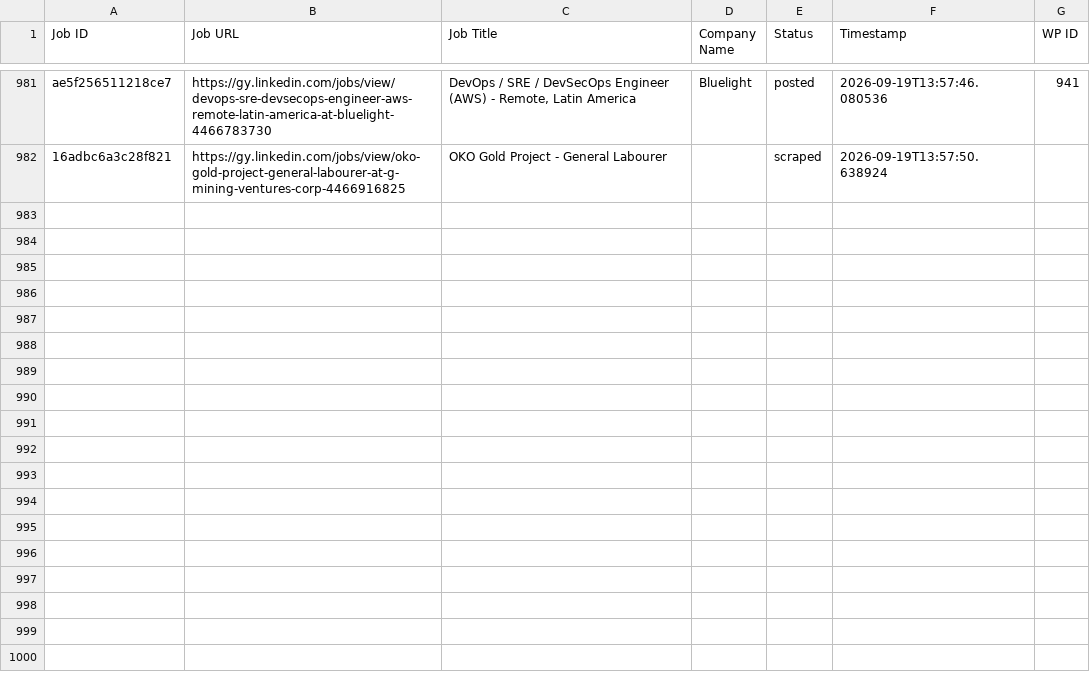
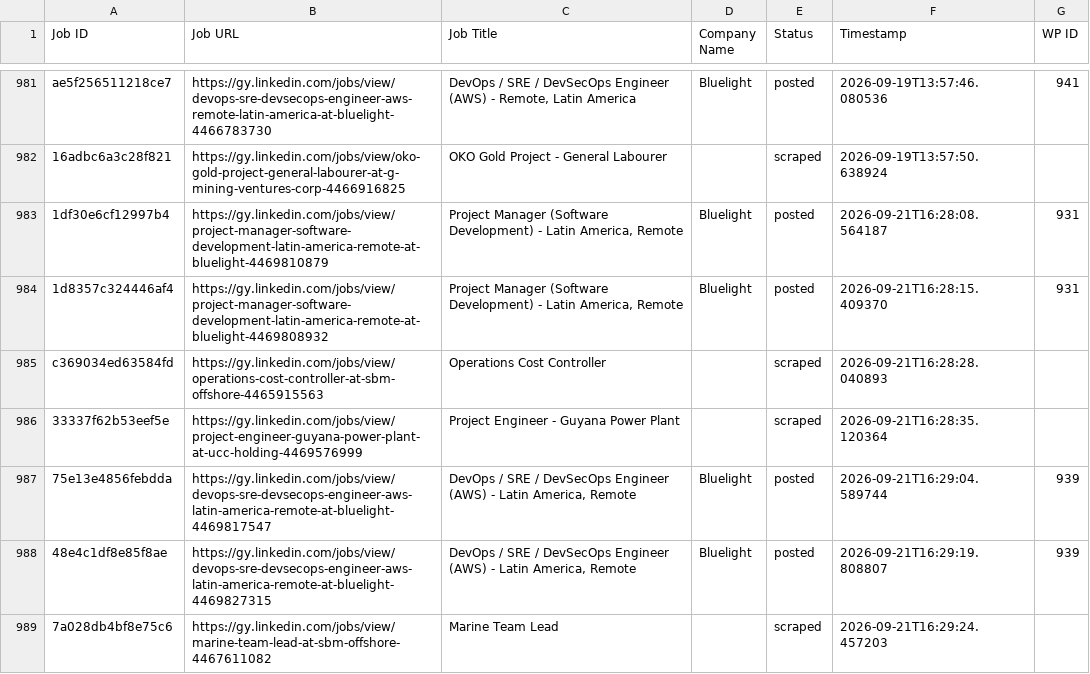
Before and after one commit to mimusdesign/gy, a CSV file: processed_jobs.csv, drawn as a sheet; only a part is shown, gaps mark what is left out; the diff names each change by its address in the sheet, - before the commit and + after, or states it on an @@ line.

```diff
--- a/processed_jobs.csv
+++ b/processed_jobs.csv
+row 983: 1df30e6cf12997b4 | https://gy.linkedin.com/jobs/view/project-manager-software-development-latin-america-remote-at-bluelight-4469810879 | Project Manager (Software Development) - Latin America, Remote | Bluelight | posted | 2026-09-21T16:28:08.564187 | 931
+row 984: 1d8357c324446af4 | https://gy.linkedin.com/jobs/view/project-manager-software-development-latin-america-remote-at-bluelight-4469808932 | Project Manager (Software Development) - Latin America, Remote | Bluelight | posted | 2026-09-21T16:28:15.409370 | 931
+row 985: c369034ed63584fd | https://gy.linkedin.com/jobs/view/operations-cost-controller-at-sbm-offshore-4465915563 | Operations Cost Controller |  | scraped | 2026-09-21T16:28:28.040893
+row 986: 33337f62b53eef5e | https://gy.linkedin.com/jobs/view/project-engineer-guyana-power-plant-at-ucc-holding-4469576999 | Project Engineer - Guyana Power Plant |  | scraped | 2026-09-21T16:28:35.120364
+row 987: 75e13e4856febdda | https://gy.linkedin.com/jobs/view/devops-sre-devsecops-engineer-aws-latin-america-remote-at-bluelight-4469817547 | DevOps / SRE / DevSecOps Engineer (AWS) - Latin America, Remote | Bluelight | posted | 2026-09-21T16:29:04.589744 | 939
+row 988: 48e4c1df8e85f8ae | https://gy.linkedin.com/jobs/view/devops-sre-devsecops-engineer-aws-latin-america-remote-at-bluelight-4469827315 | DevOps / SRE / DevSecOps Engineer (AWS) - Latin America, Remote | Bluelight | posted | 2026-09-21T16:29:19.808807 | 939
+row 989: 7a028db4bf8e75c6 | https://gy.linkedin.com/jobs/view/marine-team-lead-at-sbm-offshore-4467611082 | Marine Team Lead |  | scraped | 2026-09-21T16:29:24.457203
```
